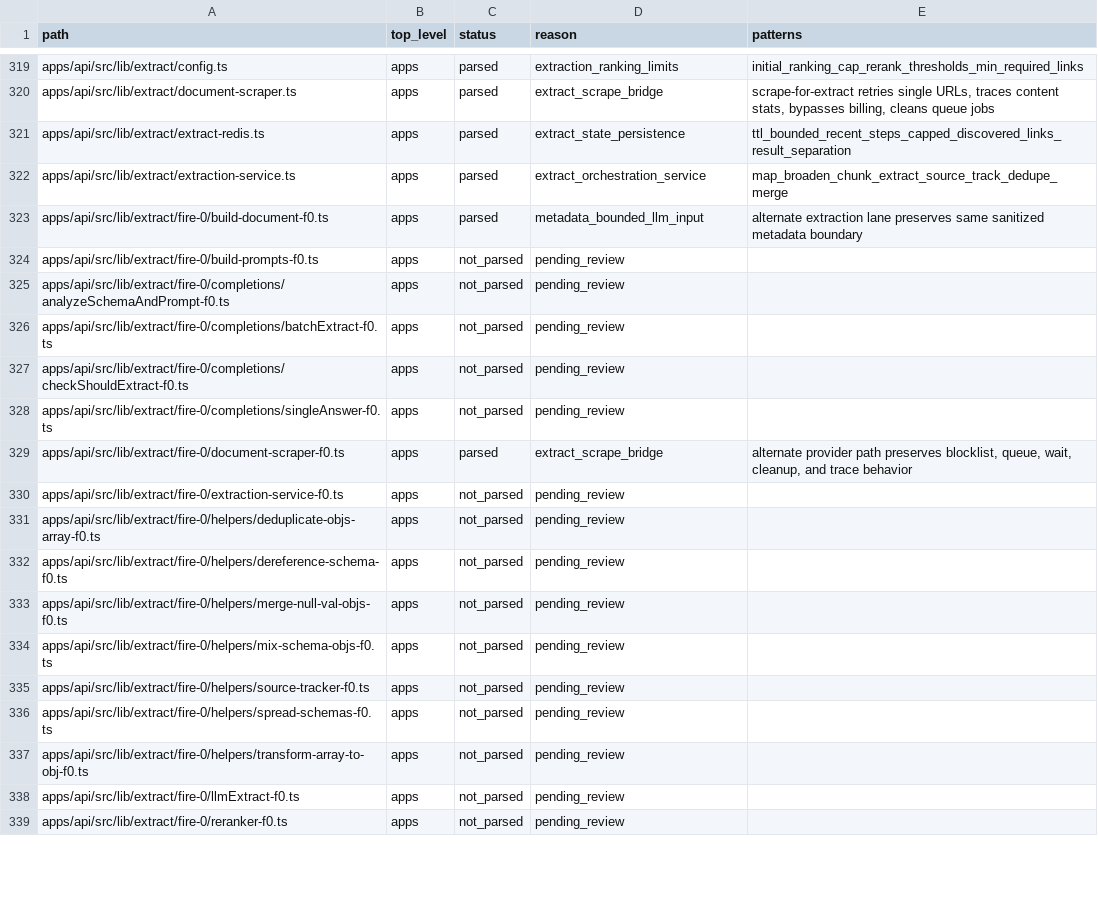
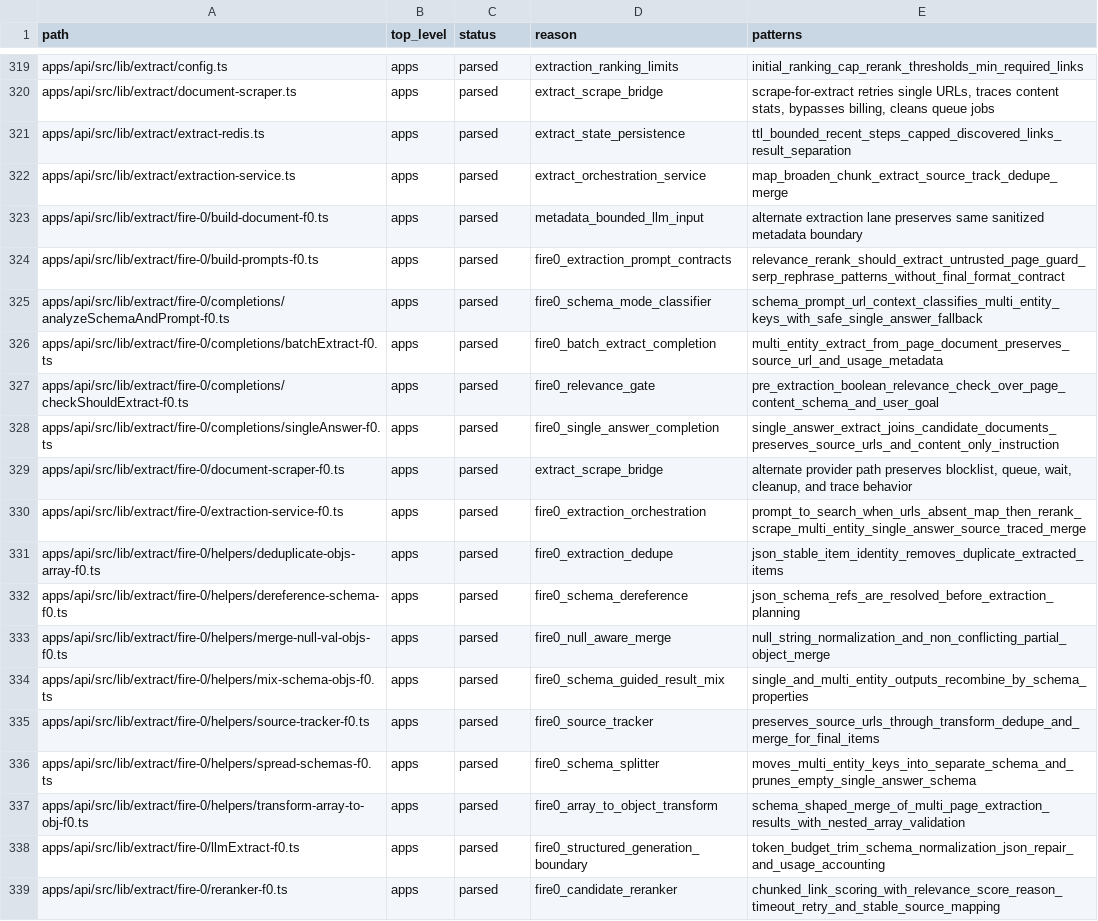
Before and after one commit to jakerslam/protheus, a TSV file: docs/workspace/FIRECRAWL_WEB_TOOLING_FILE_INVENTORY.tsv, drawn as a sheet; only a part is shown, gaps mark what is left out; the diff covers the shown part only.

Commit message:
docs(web): assimilate firecrawl relevance gated extraction

```diff
--- a/docs/workspace/FIRECRAWL_WEB_TOOLING_FILE_INVENTORY.tsv
+++ b/docs/workspace/FIRECRAWL_WEB_TOOLING_FILE_INVENTORY.tsv
@@ -323,17 +323,17 @@ apps/api/src/lib/extract/extraction-service.ts	apps	parsed	extract_orchestration
 apps/api/src/lib/extract/fire-0/build-document-f0.ts	apps	parsed	metadata_bounded_llm_input	alternate extraction lane preserves same sanitized metadata boundary
-apps/api/src/lib/extract/fire-0/build-prompts-f0.ts	apps	not_parsed	pending_review	
-apps/api/src/lib/extract/fire-0/completions/analyzeSchemaAndPrompt-f0.ts	apps	not_parsed	pending_review	
-apps/api/src/lib/extract/fire-0/completions/batchExtract-f0.ts	apps	not_parsed	pending_review	
-apps/api/src/lib/extract/fire-0/completions/checkShouldExtract-f0.ts	apps	not_parsed	pending_review	
-apps/api/src/lib/extract/fire-0/completions/singleAnswer-f0.ts	apps	not_parsed	pending_review	
+apps/api/src/lib/extract/fire-0/build-prompts-f0.ts	apps	parsed	fire0_extraction_prompt_contracts	relevance_rerank_should_extract_untrusted_page_guard_serp_rephrase_patterns_without_final_format_contract
+apps/api/src/lib/extract/fire-0/completions/analyzeSchemaAndPrompt-f0.ts	apps	parsed	fire0_schema_mode_classifier	schema_prompt_url_context_classifies_multi_entity_keys_with_safe_single_answer_fallback
+apps/api/src/lib/extract/fire-0/completions/batchExtract-f0.ts	apps	parsed	fire0_batch_extract_completion	multi_entity_extract_from_page_document_preserves_source_url_and_usage_metadata
+apps/api/src/lib/extract/fire-0/completions/checkShouldExtract-f0.ts	apps	parsed	fire0_relevance_gate	pre_extraction_boolean_relevance_check_over_page_content_schema_and_user_goal
+apps/api/src/lib/extract/fire-0/completions/singleAnswer-f0.ts	apps	parsed	fire0_single_answer_completion	single_answer_extract_joins_candidate_documents_preserves_source_urls_and_content_only_instruction
 apps/api/src/lib/extract/fire-0/document-scraper-f0.ts	apps	parsed	extract_scrape_bridge	alternate provider path preserves blocklist, queue, wait, cleanup, and trace behavior
-apps/api/src/lib/extract/fire-0/extraction-service-f0.ts	apps	not_parsed	pending_review	
-apps/api/src/lib/extract/fire-0/helpers/deduplicate-objs-array-f0.ts	apps	not_parsed	pending_review	
-apps/api/src/lib/extract/fire-0/helpers/dereference-schema-f0.ts	apps	not_parsed	pending_review	
-apps/api/src/lib/extract/fire-0/helpers/merge-null-val-objs-f0.ts	apps	not_parsed	pending_review	
-apps/api/src/lib/extract/fire-0/helpers/mix-schema-objs-f0.ts	apps	not_parsed	pending_review	
-apps/api/src/lib/extract/fire-0/helpers/source-tracker-f0.ts	apps	not_parsed	pending_review	
-apps/api/src/lib/extract/fire-0/helpers/spread-schemas-f0.ts	apps	not_parsed	pending_review	
-apps/api/src/lib/extract/fire-0/helpers/transform-array-to-obj-f0.ts	apps	not_parsed	pending_review	
-apps/api/src/lib/extract/fire-0/llmExtract-f0.ts	apps	not_parsed	pending_review	
-apps/api/src/lib/extract/fire-0/reranker-f0.ts	apps	not_parsed	pending_review	
+apps/api/src/lib/extract/fire-0/extraction-service-f0.ts	apps	parsed	fire0_extraction_orchestration	prompt_to_search_when_urls_absent_map_then_rerank_scrape_multi_entity_single_answer_source_traced_merge
+apps/api/src/lib/extract/fire-0/helpers/deduplicate-objs-array-f0.ts	apps	parsed	fire0_extraction_dedupe	json_stable_item_identity_removes_duplicate_extracted_items
+apps/api/src/lib/extract/fire-0/helpers/dereference-schema-f0.ts	apps	parsed	fire0_schema_dereference	json_schema_refs_are_resolved_before_extraction_planning
+apps/api/src/lib/extract/fire-0/helpers/merge-null-val-objs-f0.ts	apps	parsed	fire0_null_aware_merge	null_string_normalization_and_non_conflicting_partial_object_merge
+apps/api/src/lib/extract/fire-0/helpers/mix-schema-objs-f0.ts	apps	parsed	fire0_schema_guided_result_mix	single_and_multi_entity_outputs_recombine_by_schema_properties
+apps/api/src/lib/extract/fire-0/helpers/source-tracker-f0.ts	apps	parsed	fire0_source_tracker	preserves_source_urls_through_transform_dedupe_and_merge_for_final_items
+apps/api/src/lib/extract/fire-0/helpers/spread-schemas-f0.ts	apps	parsed	fire0_schema_splitter	moves_multi_entity_keys_into_separate_schema_and_prunes_empty_single_answer_schema
+apps/api/src/lib/extract/fire-0/helpers/transform-array-to-obj-f0.ts	apps	parsed	fire0_array_to_object_transform	schema_shaped_merge_of_multi_page_extraction_results_with_nested_array_validation
+apps/api/src/lib/extract/fire-0/llmExtract-f0.ts	apps	parsed	fire0_structured_generation_boundary	token_budget_trim_schema_normalization_json_repair_and_usage_accounting
+apps/api/src/lib/extract/fire-0/reranker-f0.ts	apps	parsed	fire0_candidate_reranker	chunked_link_scoring_with_relevance_score_reason_timeout_retry_and_stable_source_mapping
```
Also changed, not shown: 9 edited cells elsewhere in this file, 4 other files.
